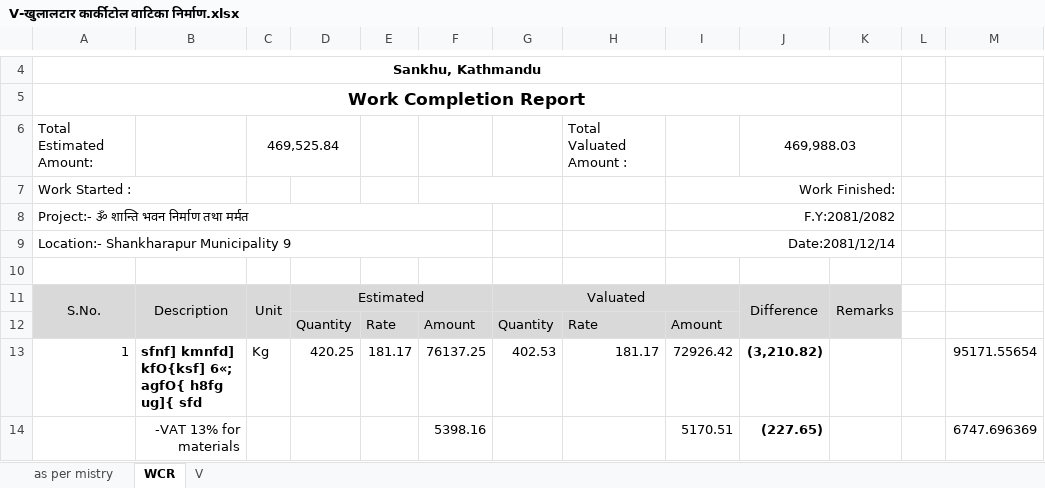
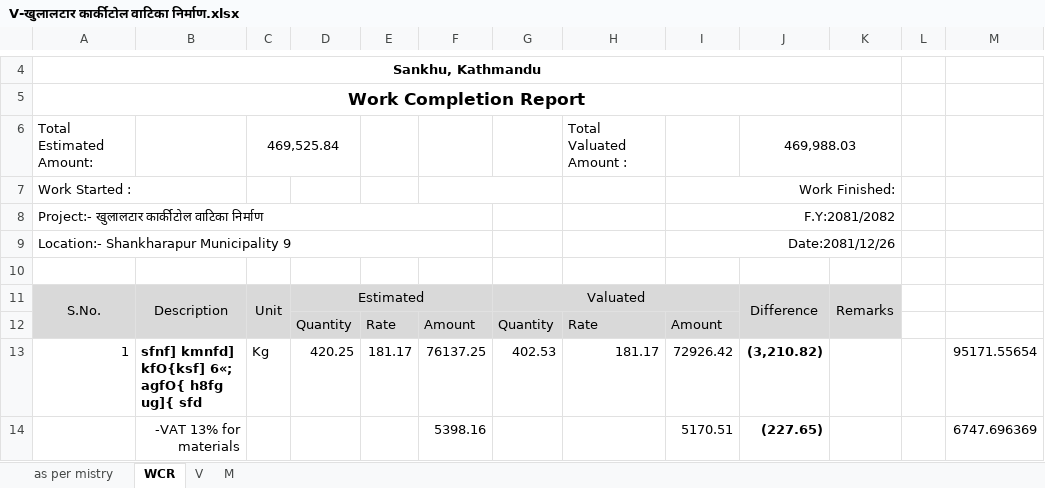
Before and after one commit to suwalcrystal/ofc, an Excel workbook: ofc/estimates/khulaltaar baatika truss/V-खुलालटार कार्कीटोल वाटिका निर्माण.xlsx, sheet WCR, drawn as a sheet; only a part is shown, gaps mark what is left out; values as stored, in another font and other column widths than the file's, no borders; the diff names each change by its address in the sheet, - before the commit and + after, or states it on an @@ line.

```diff
--- a/ofc/estimates/khulaltaar baatika truss/V-खुलालटार कार्कीटोल वाटिका निर्माण.xlsx (sheet WCR)
+++ b/ofc/estimates/khulaltaar baatika truss/V-खुलालटार कार्कीटोल वाटिका निर्माण.xlsx (sheet WCR)
+sheet tab: M
-A8: Project:- ૐ शान्ति भवन निर्माण तथा मर्मत
+A8: Project:- खुलालटार कार्कीटोल वाटिका निर्माण
-I9: Date:2081/12/14
+I9: Date:2081/12/26
```
Also changed, not shown: sheet V, formulas that keep their value.
